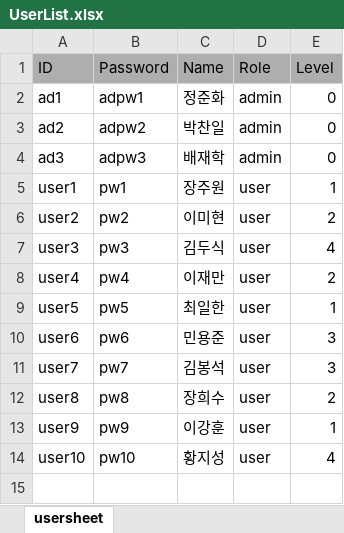
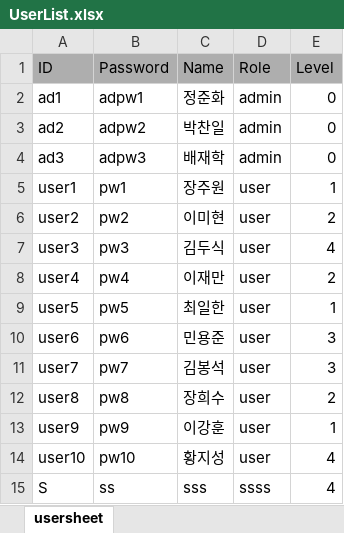
Before and after one commit to OnlyCarrot/Eng_dic, an Excel workbook: main/DB/UserList.xlsx, sheet usersheet, drawn as a sheet; values as stored, in another font and other column widths than the file's, no borders; the diff names each change by its address in the sheet, - before the commit and + after, or states it on an @@ line.

```diff
--- a/main/DB/UserList.xlsx (sheet usersheet)
+++ b/main/DB/UserList.xlsx (sheet usersheet)
+row 15: S | ss | sss | ssss | 4
```
Also changed, not shown: main/DB/WordList.xlsx, 2 other files.
